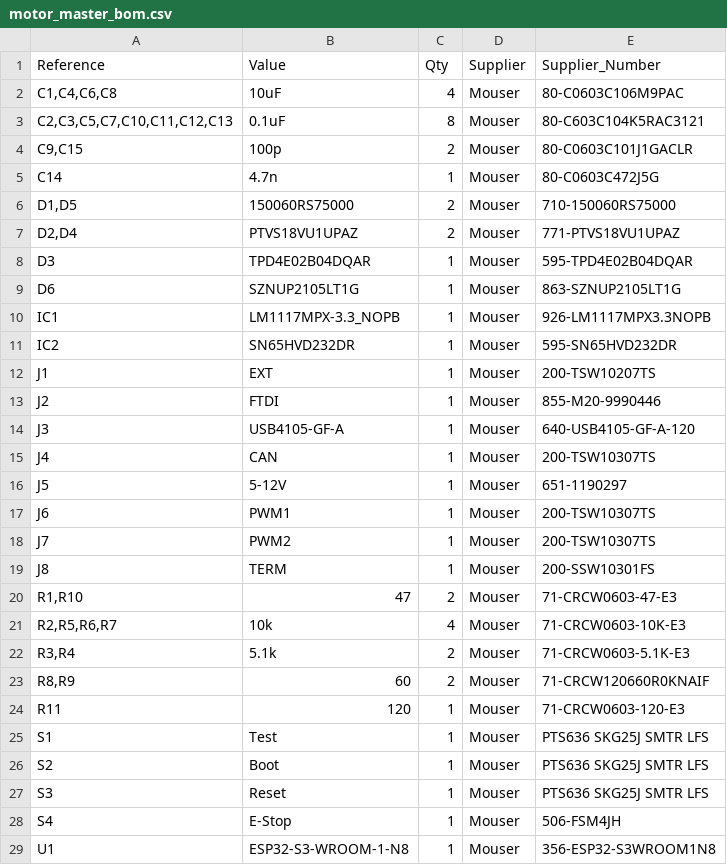
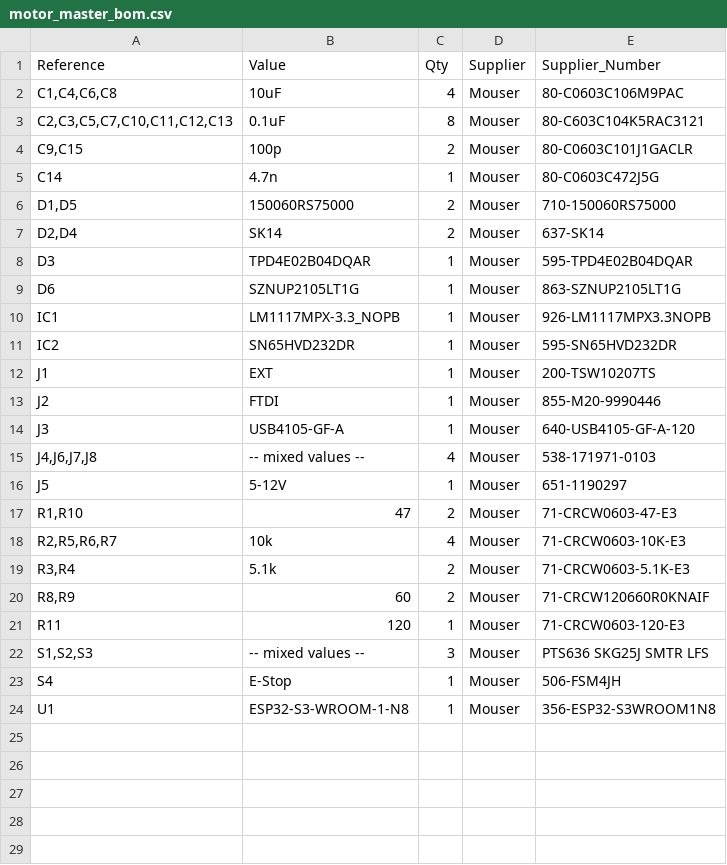
Before and after one commit to PaulBailey-1/motor-master, a CSV file: board/motor_master_bom.csv, drawn as a sheet.

```diff
--- a/board/motor_master_bom.csv
+++ b/board/motor_master_bom.csv
@@ -6,3 +6,3 @@
 "D1,D5","150060RS75000","2","Mouser","710-150060RS75000"
-"D2,D4","PTVS18VU1UPAZ","2","Mouser","771-PTVS18VU1UPAZ"
+"D2,D4","SK14","2","Mouser","637-SK14"
 "D3","TPD4E02B04DQAR","1","Mouser","595-TPD4E02B04DQAR"
@@ -14,7 +14,4 @@
 "J3","USB4105-GF-A","1","Mouser","640-USB4105-GF-A-120"
-"J4","CAN","1","Mouser","200-TSW10307TS"
+"J4,J6,J7,J8","-- mixed values --","4","Mouser","538-171971-0103"
 "J5","5-12V","1","Mouser","651-1190297"
-"J6","PWM1","1","Mouser","200-TSW10307TS"
-"J7","PWM2","1","Mouser","200-TSW10307TS"
-"J8","TERM","1","Mouser","200-SSW10301FS"
 "R1,R10","47","2","Mouser","71-CRCW0603-47-E3"
@@ -24,5 +21,3 @@
 "R11","120","1","Mouser","71-CRCW0603-120-E3"
-"S1","Test","1","Mouser","PTS636 SKG25J SMTR LFS"
-"S2","Boot","1","Mouser","PTS636 SKG25J SMTR LFS"
-"S3","Reset","1","Mouser","PTS636 SKG25J SMTR LFS"
+"S1,S2,S3","-- mixed values --","3","Mouser","PTS636 SKG25J SMTR LFS"
 "S4","E-Stop","1","Mouser","506-FSM4JH"
```
Also changed, not shown: 3 other files.
